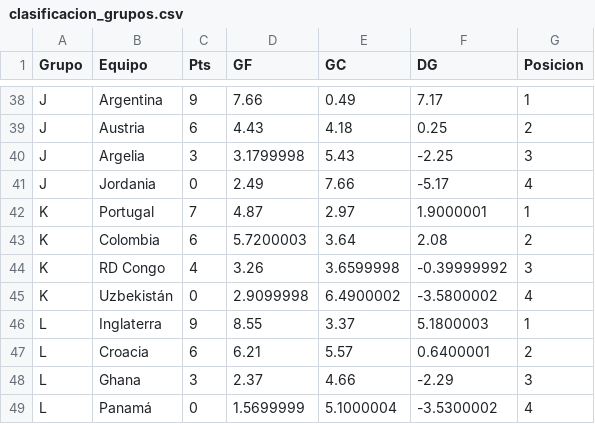
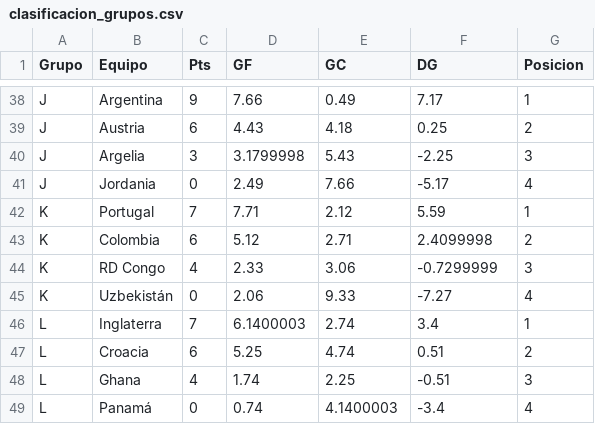
Before and after one commit to gabrielsolisnino28-droid/Simulaciones_Mundial, a CSV file: Predicciones/clasificacion_grupos.csv, drawn as a sheet; only a part is shown, gaps mark what is left out.

```diff
--- a/Predicciones/clasificacion_grupos.csv
+++ b/Predicciones/clasificacion_grupos.csv
@@ -41,9 +41,9 @@ J,Argelia,3,3.1799998,5.43,-2.25,3
 J,Jordania,0,2.49,7.66,-5.17,4
-K,Portugal,7,4.87,2.97,1.9000001,1
-K,Colombia,6,5.7200003,3.64,2.08,2
-K,RD Congo,4,3.26,3.6599998,-0.39999992,3
-K,Uzbekistán,0,2.9099998,6.4900002,-3.5800002,4
-L,Inglaterra,9,8.55,3.37,5.1800003,1
-L,Croacia,6,6.21,5.57,0.6400001,2
-L,Ghana,3,2.37,4.66,-2.29,3
-L,Panamá,0,1.5699999,5.1000004,-3.5300002,4
+K,Portugal,7,7.71,2.12,5.59,1
+K,Colombia,6,5.12,2.71,2.4099998,2
+K,RD Congo,4,2.33,3.06,-0.7299999,3
+K,Uzbekistán,0,2.06,9.33,-7.27,4
+L,Inglaterra,7,6.1400003,2.74,3.4,1
+L,Croacia,6,5.25,4.74,0.51,2
+L,Ghana,4,1.74,2.25,-0.51,3
+L,Panamá,0,0.74,4.1400003,-3.4,4
```
Also changed, not shown: Predicciones/predicciones_eliminatorias.csv, Predicciones/predicciones_fase_grupos.csv, 4 other files.
